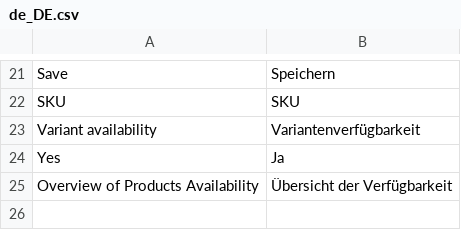
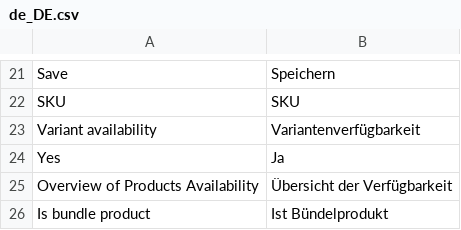
Before and after one commit to spryker/availability-gui, a CSV file: data/translation/Zed/de_DE.csv, drawn as a sheet; only a part is shown, gaps mark what is left out; the diff names each change by its address in the sheet, - before the commit and + after, or states it on an @@ line.

Commit message:
PS-9975 Partially added translations

```diff
--- a/data/translation/Zed/de_DE.csv
+++ b/data/translation/Zed/de_DE.csv
+row 26: Is bundle product | Ist Bündelprodukt
```
Also changed, not shown: data/translation/Zed/en_US.csv, 2 other files.
